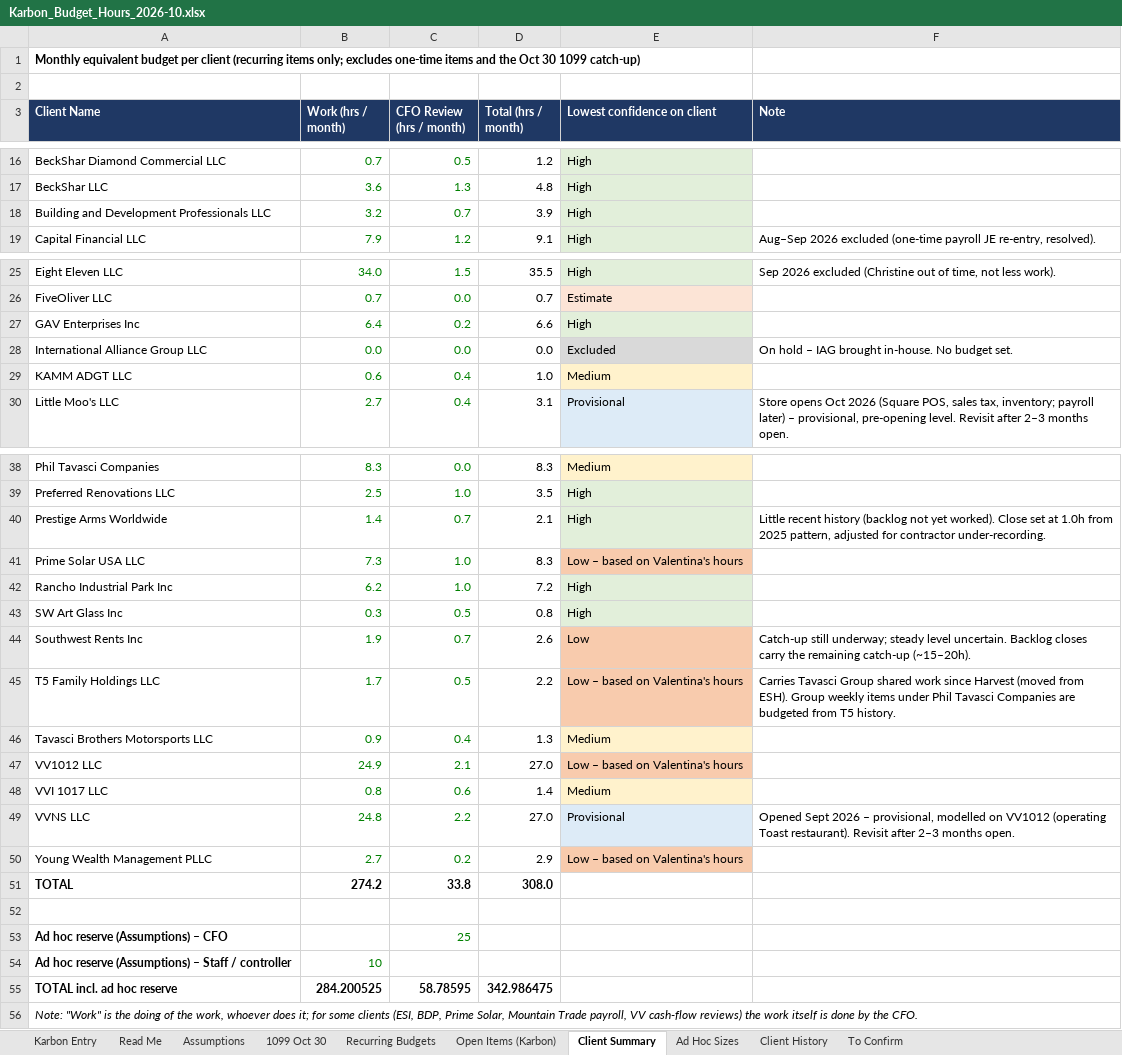
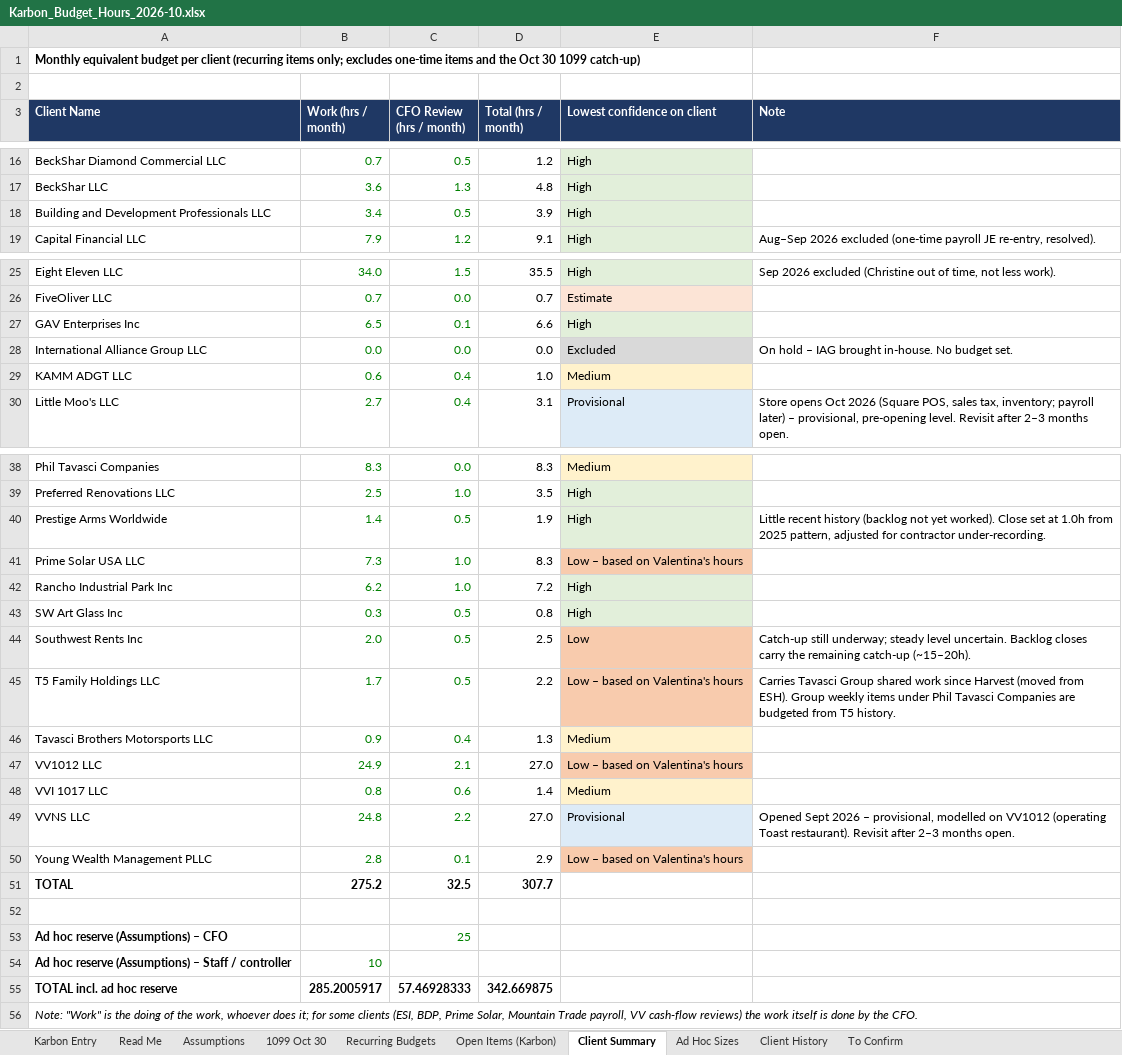
Before and after one commit to Onyxcfo/Onyx-Staff-Hours, an Excel workbook: budget-hours/Karbon_Budget_Hours_2026-10.xlsx, sheet Client Summary, drawn as a sheet; only a part is shown, gaps mark what is left out; values as stored, in another font and other column widths than the file's, no borders; the diff covers the shown part only; the diff names each change by its address in the sheet, - before the commit and + after, or states it on an @@ line.

```diff
--- a/budget-hours/Karbon_Budget_Hours_2026-10.xlsx (sheet Client Summary)
+++ b/budget-hours/Karbon_Budget_Hours_2026-10.xlsx (sheet Client Summary)
-B18 (Work (hrs / month)): 3.2
+B18 (Work (hrs / month)): 3.4
-C18 (CFO Review (hrs / month)): 0.7
+C18 (CFO Review (hrs / month)): 0.5
-B27 (Work (hrs / month)): 6.4
+B27 (Work (hrs / month)): 6.5
-C27 (CFO Review (hrs / month)): 0.2
+C27 (CFO Review (hrs / month)): 0.1
-C40 (CFO Review (hrs / month)): 0.7
+C40 (CFO Review (hrs / month)): 0.5
-D40 (Total (hrs / month)): 2.1
+D40 (Total (hrs / month)): 1.9
-B44 (Work (hrs / month)): 1.9
+B44 (Work (hrs / month)): 2.0
-C44 (CFO Review (hrs / month)): 0.7
+C44 (CFO Review (hrs / month)): 0.5
-D44 (Total (hrs / month)): 2.6
+D44 (Total (hrs / month)): 2.5
-B50 (Work (hrs / month)): 2.7
+B50 (Work (hrs / month)): 2.8
-C50 (CFO Review (hrs / month)): 0.2
+C50 (CFO Review (hrs / month)): 0.1
-B51 (Work (hrs / month)): 274.2
+B51 (Work (hrs / month)): 275.2
-C51 (CFO Review (hrs / month)): 33.8
+C51 (CFO Review (hrs / month)): 32.5
-D51 (Total (hrs / month)): 308.0
+D51 (Total (hrs / month)): 307.7
-B55 (Work (hrs / month)): 284.200525
+B55 (Work (hrs / month)): 285.2005917
-C55 (CFO Review (hrs / month)): 58.78595
+C55 (CFO Review (hrs / month)): 57.46928333
-D55 (Total (hrs / month)): 342.986475
+D55 (Total (hrs / month)): 342.669875
```
Also changed, not shown: 2 edited cells elsewhere in this sheet, sheet Open Items (Karbon), sheet Recurring Budgets, sheet Karbon Entry, 1 other file.
